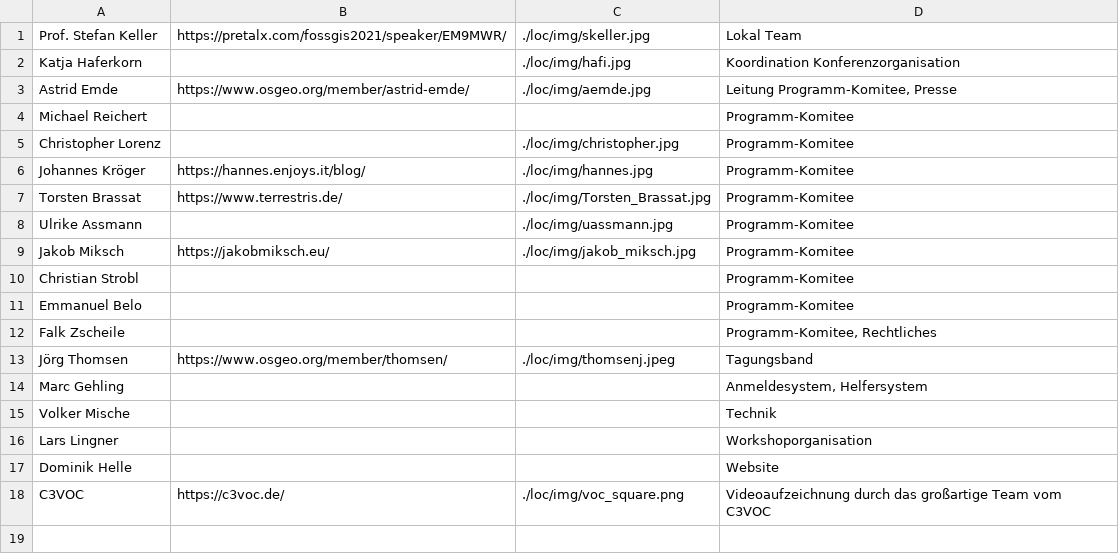
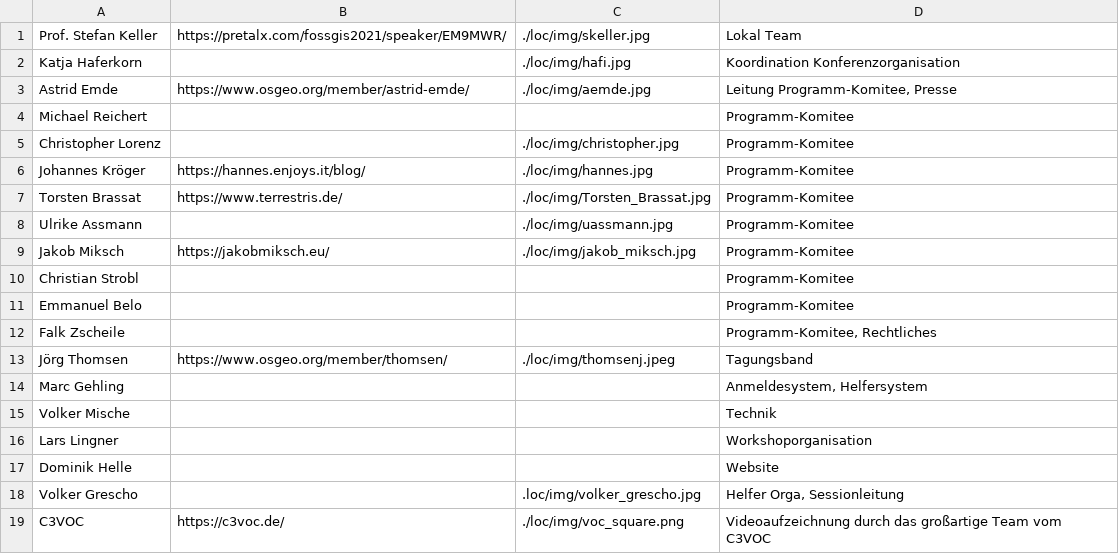
Before and after one commit to fossgis/konferenz-homepage, a CSV file: 2021/loc/loc.csv, drawn as a sheet; the diff names each change by its address in the sheet, - before the commit and + after, or states it on an @@ line.

Commit message:
Update loc.csv
volker@loc

```diff
--- a/2021/loc/loc.csv
+++ b/2021/loc/loc.csv
+row 18: Volker Grescho |  | .loc/img/volker_grescho.jpg | Helfer Orga, Sessionleitung
```
